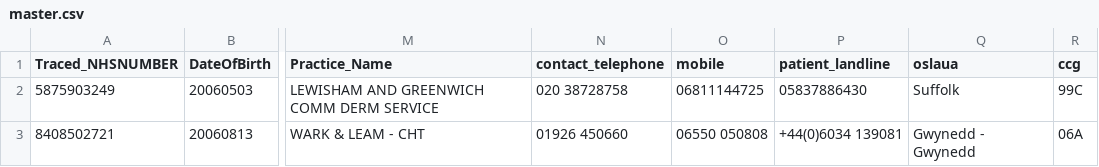
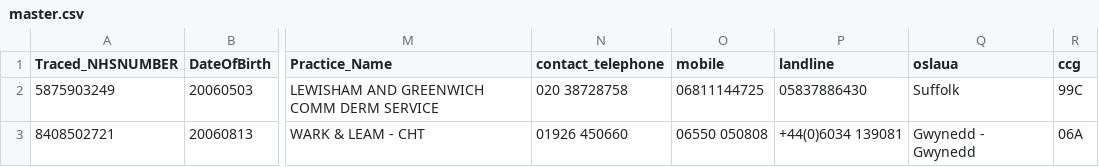
Before and after one commit to alphagov-mirror/govuk-corona-analysis, a CSV file: data/fake-data/master.csv, drawn as a sheet; only a part is shown, gaps mark what is left out; the diff names each change by its address in the sheet, - before the commit and + after, or states it on an @@ line.

```diff
--- a/data/fake-data/master.csv
+++ b/data/fake-data/master.csv
-P1: patient_landline
+P1: landline
```
Also changed, not shown: data/fake-data/nhs.csv, 1 other file.
